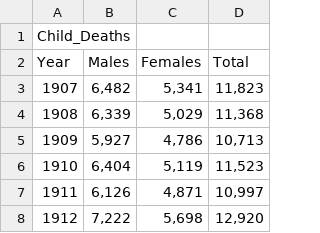
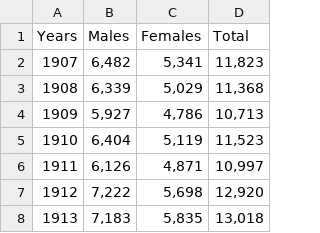
Before and after one commit to vanessavtnguyen/DataProject, a CSV file: Child_Deaths.csv, drawn as a sheet; only a part is shown; the shorter side is filled out with more unchanged rows; removed rows and columns are numbered as before the commit, all else as after; the diff names each change by its address in the sheet, - before the commit and + after, or states it on an @@ line.

```diff
--- a/Child_Deaths.csv
+++ b/Child_Deaths.csv
-row 1: Child_Deaths
@@ column A (Years) renumbered in row 1 @@
```
Also changed, not shown: 3 other files.
